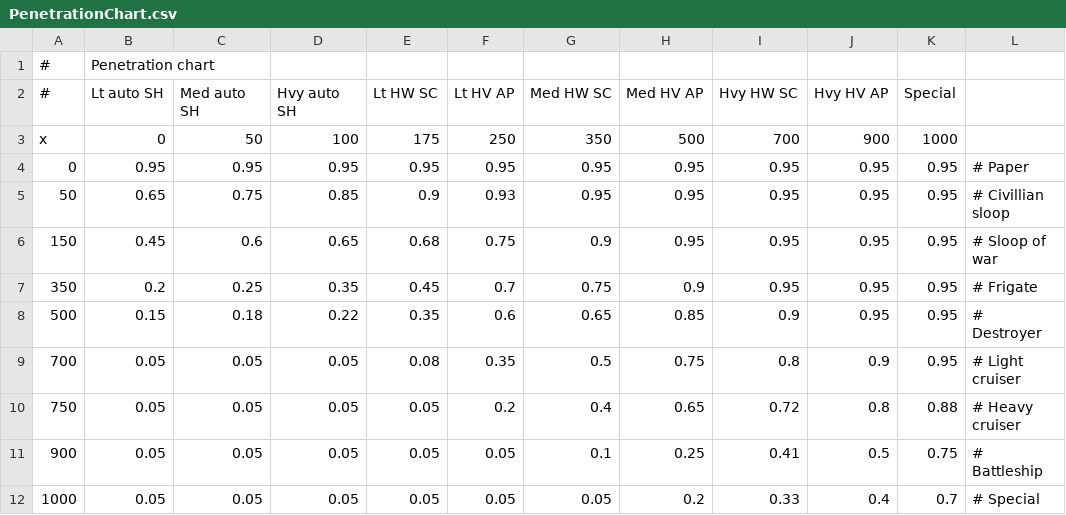
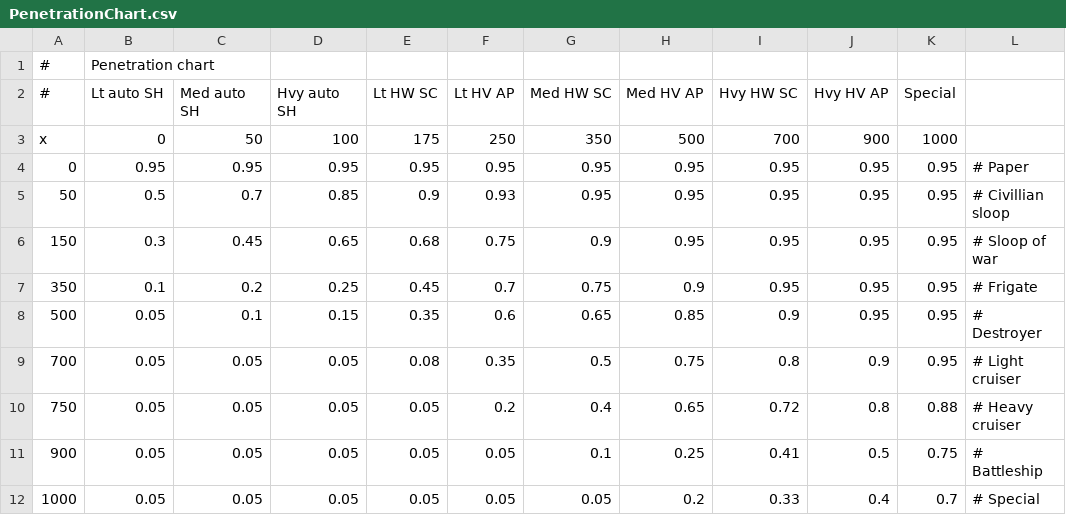
Before and after one commit to boris-van-sosin/Privateer, a CSV file: TextData/PenetrationChart.csv, drawn as a sheet.

Commit message:
More work on ship editing and other things
1. Added to the YAML serialization library a visitor that writes default values for value types only (numbers, booleans, etc., but does not write empty lines for null reference types).
2. Added second penetration chart to ship editor. Now penetration charts are displayed only when there is something to display. Also, a small icon of the ammo type is displayed above each penetration chart).
3. Imported modified militaristic ship models. More on the way.

```diff
--- a/TextData/PenetrationChart.csv
+++ b/TextData/PenetrationChart.csv
@@ -4,6 +4,6 @@ x,0,50,100,175,250,350,500,700,900,1000,
 0,0.95,0.95,0.95,0.95,0.95,0.95,0.95,0.95,0.95,0.95,# Paper
-50,0.65,0.75,0.85,0.9,0.93,0.95,0.95,0.95,0.95,0.95,# Civillian sloop
-150,0.45,0.6,0.65,0.68,0.75,0.9,0.95,0.95,0.95,0.95,# Sloop of war
-350,0.2,0.25,0.35,0.45,0.7,0.75,0.9,0.95,0.95,0.95,# Frigate
-500,0.15,0.18,0.22,0.35,0.6,0.65,0.85,0.9,0.95,0.95,# Destroyer
+50,0.5,0.7,0.85,0.9,0.93,0.95,0.95,0.95,0.95,0.95,# Civillian sloop
+150,0.3,0.45,0.65,0.68,0.75,0.9,0.95,0.95,0.95,0.95,# Sloop of war
+350,0.1,0.2,0.25,0.45,0.7,0.75,0.9,0.95,0.95,0.95,# Frigate
+500,0.05,0.1,0.15,0.35,0.6,0.65,0.85,0.9,0.95,0.95,# Destroyer
 700,0.05,0.05,0.05,0.08,0.35,0.5,0.75,0.8,0.9,0.95,# Light cruiser
```
Also changed, not shown: 30 other files.
